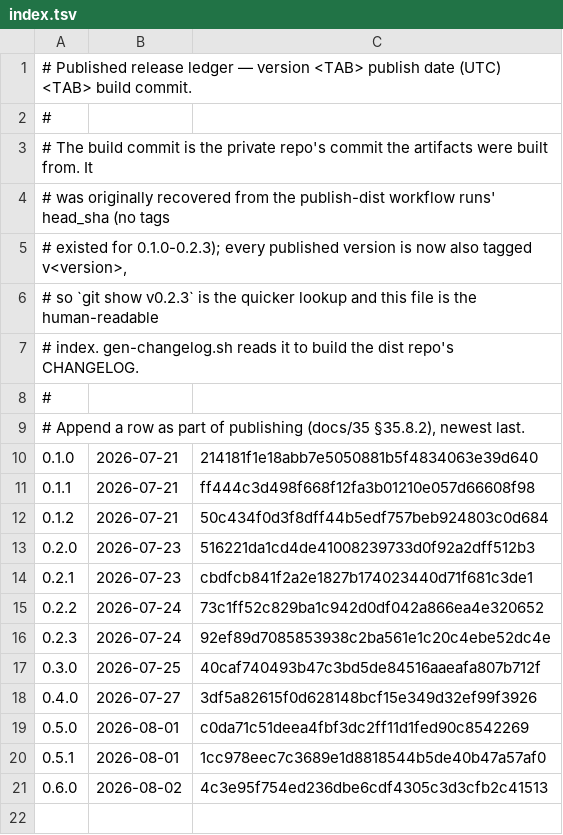
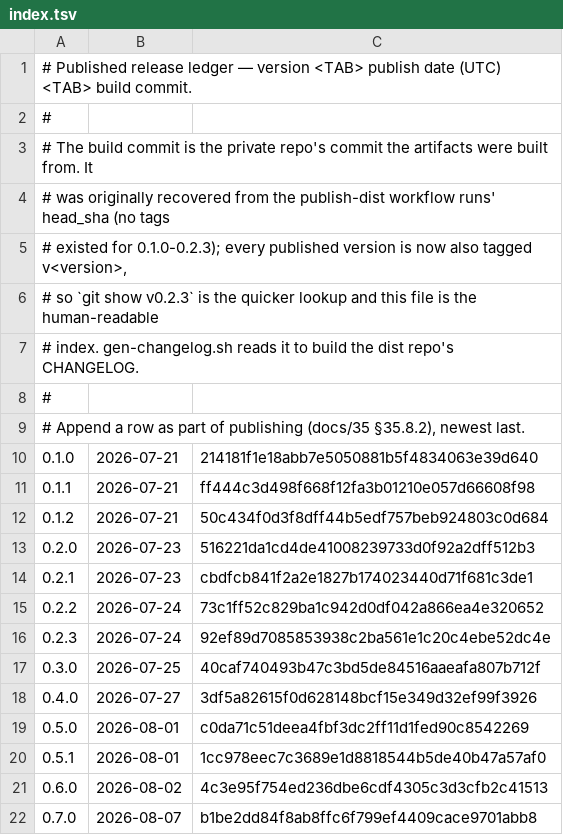
Before and after one commit to k-k1/agent-fleet, a TSV file: deploy/release/notes/index.tsv, drawn as a sheet.

```diff
--- a/deploy/release/notes/index.tsv
+++ b/deploy/release/notes/index.tsv
@@ -21 +21,2 @@
 0.6.0	2026-08-02	4c3e95f754ed236dbe6cdf4305c3d3cfb2c41513
+0.7.0	2026-08-07	b1be2dd84f8ab8ffc6f799ef4409cace9701abb8
```
Also changed, not shown: 2 other files.
